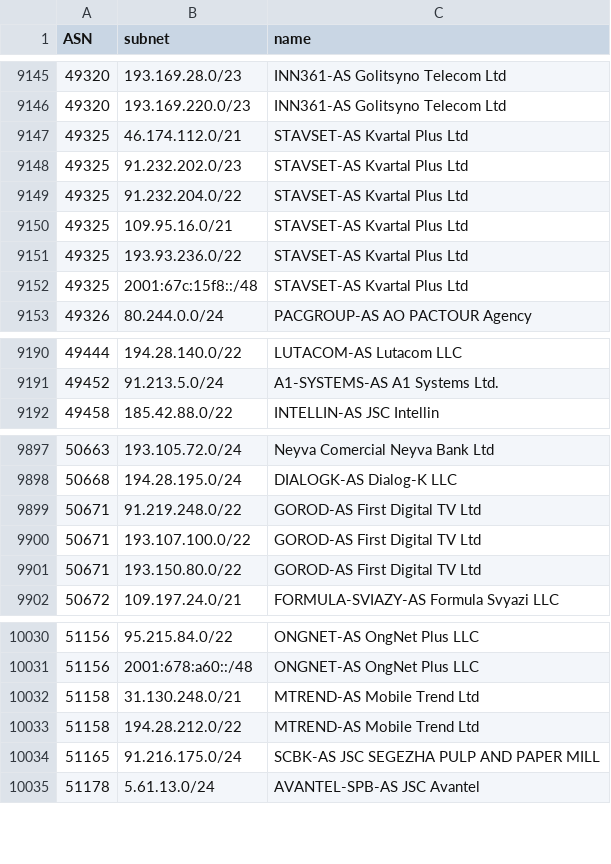
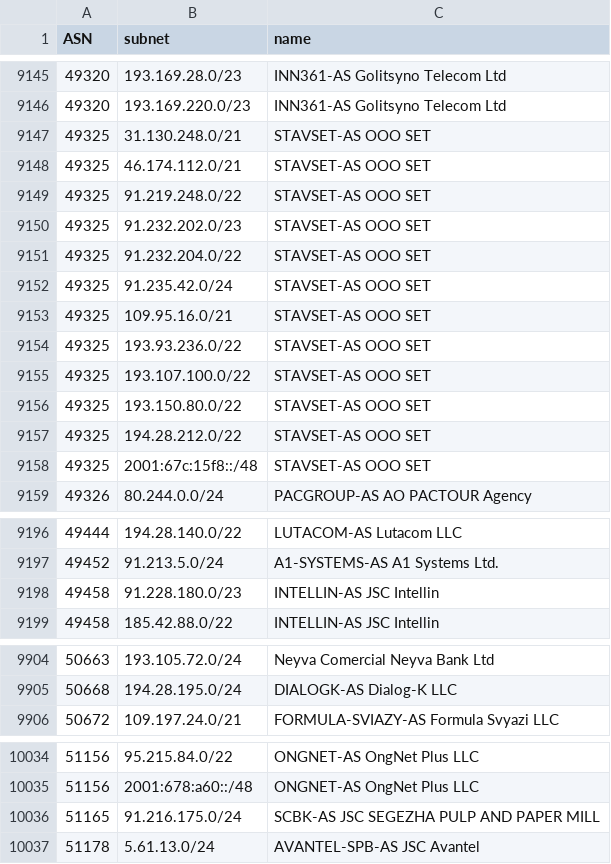
Before and after one commit to esergion/subnets-fetcher, a CSV file: countries/ru/subnets.csv, drawn as a sheet; only a part is shown, gaps mark what is left out; the diff covers the shown part only.

```diff
--- a/countries/ru/subnets.csv
+++ b/countries/ru/subnets.csv
@@ -9146,8 +9146,14 @@ ASN,subnet,name
 49320,193.169.220.0/23,INN361-AS Golitsyno Telecom Ltd
-49325,46.174.112.0/21,STAVSET-AS Kvartal Plus Ltd
-49325,91.232.202.0/23,STAVSET-AS Kvartal Plus Ltd
-49325,91.232.204.0/22,STAVSET-AS Kvartal Plus Ltd
-49325,109.95.16.0/21,STAVSET-AS Kvartal Plus Ltd
-49325,193.93.236.0/22,STAVSET-AS Kvartal Plus Ltd
-49325,2001:67c:15f8::/48,STAVSET-AS Kvartal Plus Ltd
+49325,31.130.248.0/21,STAVSET-AS OOO SET
+49325,46.174.112.0/21,STAVSET-AS OOO SET
+49325,91.219.248.0/22,STAVSET-AS OOO SET
+49325,91.232.202.0/23,STAVSET-AS OOO SET
+49325,91.232.204.0/22,STAVSET-AS OOO SET
+49325,91.235.42.0/24,STAVSET-AS OOO SET
+49325,109.95.16.0/21,STAVSET-AS OOO SET
+49325,193.93.236.0/22,STAVSET-AS OOO SET
+49325,193.107.100.0/22,STAVSET-AS OOO SET
+49325,193.150.80.0/22,STAVSET-AS OOO SET
+49325,194.28.212.0/22,STAVSET-AS OOO SET
+49325,2001:67c:15f8::/48,STAVSET-AS OOO SET
 49326,80.244.0.0/24,PACGROUP-AS AO PACTOUR Agency
@@ -9191,2 +9197,3 @@ ASN,subnet,name
 49452,91.213.5.0/24,A1-SYSTEMS-AS A1 Systems Ltd.
+49458,91.228.180.0/23,INTELLIN-AS JSC Intellin
 49458,185.42.88.0/22,INTELLIN-AS JSC Intellin
@@ -9898,5 +9905,2 @@ ASN,subnet,name
 50668,194.28.195.0/24,DIALOGK-AS Dialog-K LLC
-50671,91.219.248.0/22,GOROD-AS First Digital TV Ltd
-50671,193.107.100.0/22,GOROD-AS First Digital TV Ltd
-50671,193.150.80.0/22,GOROD-AS First Digital TV Ltd
 50672,109.197.24.0/21,FORMULA-SVIAZY-AS Formula Svyazi LLC
@@ -10031,4 +10035,2 @@ ASN,subnet,name
 51156,2001:678:a60::/48,ONGNET-AS OngNet Plus LLC
-51158,31.130.248.0/21,MTREND-AS Mobile Trend Ltd
-51158,194.28.212.0/22,MTREND-AS Mobile Trend Ltd
 51165,91.216.175.0/24,SCBK-AS JSC SEGEZHA PULP AND PAPER MILL
```
Also changed, not shown: 3 removed rows elsewhere in this file, 1 other file.
